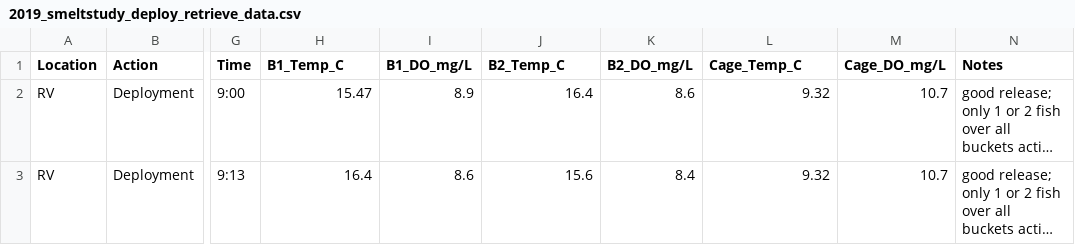
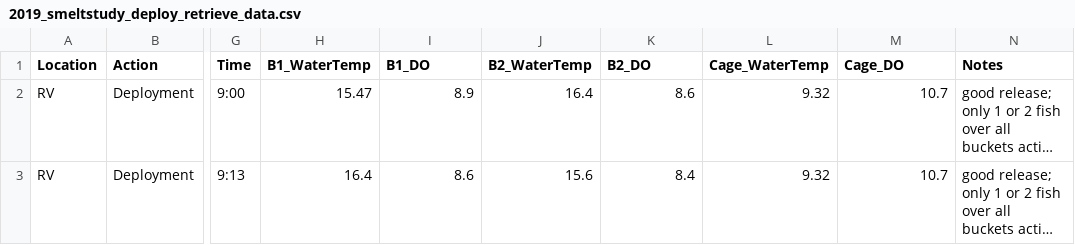
Before and after one commit to EMRR-DISE/Smelt-cages, a CSV file: smelt_2019_winterspring/edi/data_objects/2019_smeltstudy_deploy_retrieve_data.csv, drawn as a sheet; only a part is shown, gaps mark what is left out; long unchanged cells end in …; the diff names each change by its address in the sheet, - before the commit and + after, or states it on an @@ line.

```diff
--- a/smelt_2019_winterspring/edi/data_objects/2019_smeltstudy_deploy_retrieve_data.csv
+++ b/smelt_2019_winterspring/edi/data_objects/2019_smeltstudy_deploy_retrieve_data.csv
-H1: B1_Temp_C
+H1: B1_WaterTemp
-I1: B1_DO_mg/L
+I1: B1_DO
-J1: B2_Temp_C
+J1: B2_WaterTemp
-K1: B2_DO_mg/L
+K1: B2_DO
-L1: Cage_Temp_C
+L1: Cage_WaterTemp
-M1: Cage_DO_mg/L
+M1: Cage_DO
```
Also changed, not shown: smelt_2019_winterspring/edi/data_objects/2019_smeltstudy_cagevelocity_data.csv, smelt_2019_winterspring/edi/data_objects/2019_smeltstudy_dailycheck_data.csv, 4 other files.
